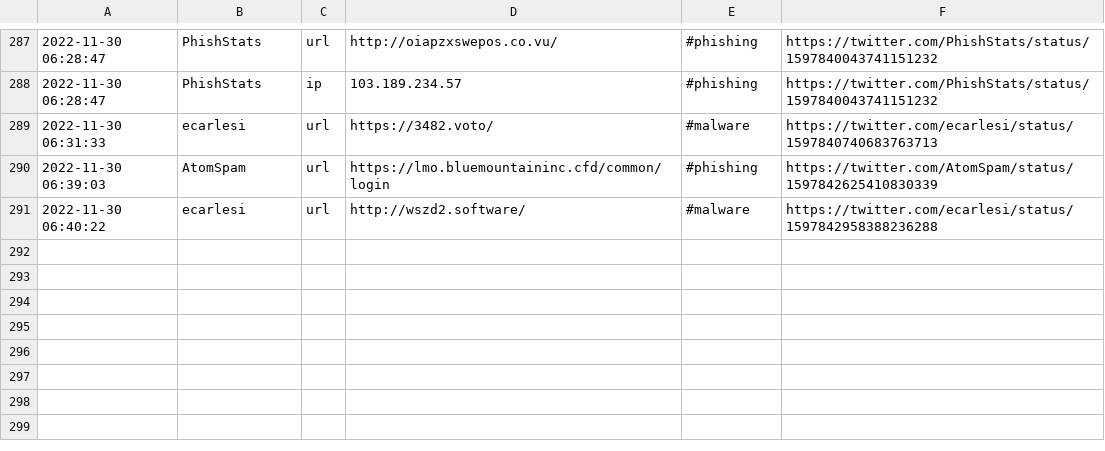
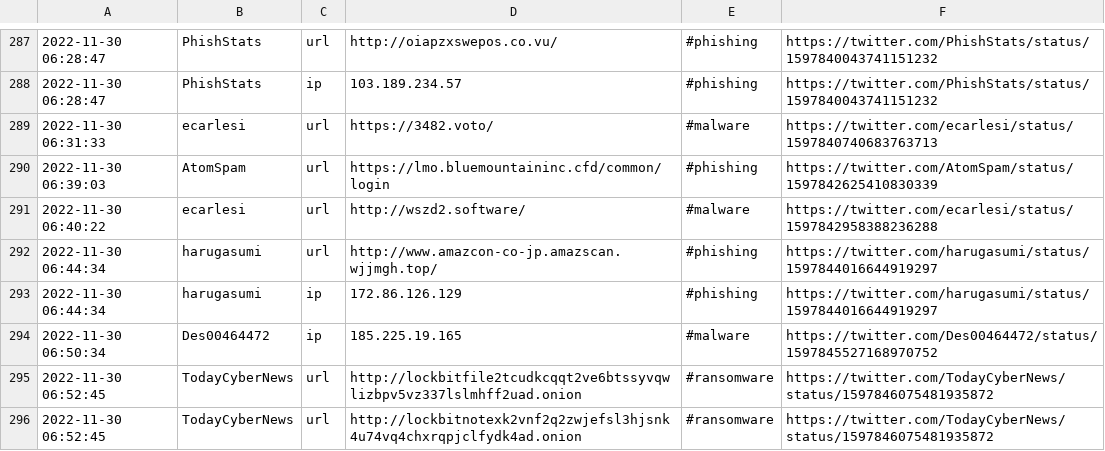
Before and after one commit to nankopeter/TweetFeed, a CSV file: 202211/20221130.csv, drawn as a sheet; only a part is shown, gaps mark what is left out.

```diff
--- a/202211/20221130.csv
+++ b/202211/20221130.csv
@@ -291 +291,6 @@
 2022-11-30 06:40:22,ecarlesi,url,http://wszd2.software/,#malware,https://twitter.com/ecarlesi/status/1597842958388236288
+2022-11-30 06:44:34,harugasumi,url,http://www.amazcon-co-jp.amazscan.wjjmgh.top/,#phishing,https://twitter.com/harugasumi/status/1597844016644919297
+2022-11-30 06:44:34,harugasumi,ip,172.86.126.129,#phishing,https://twitter.com/harugasumi/status/1597844016644919297
+2022-11-30 06:50:34,Des00464472,ip,185.225.19.165,#malware,https://twitter.com/Des00464472/status/1597845527168970752
+2022-11-30 06:52:45,TodayCyberNews,url,http://lockbitfile2tcudkcqqt2ve6btssyvqwlizbpv5vz337lslmhff2uad.onion,#ransomware,https://twitter.com/TodayCyberNews/status/1597846075481935872
+2022-11-30 06:52:45,TodayCyberNews,url,http://lockbitnotexk2vnf2q2zwjefsl3hjsnk4u74vq4chxrqpjclfydk4ad.onion,#ransomware,https://twitter.com/TodayCyberNews/status/1597846075481935872
```
Also changed, not shown: today.csv, 3 other files.
